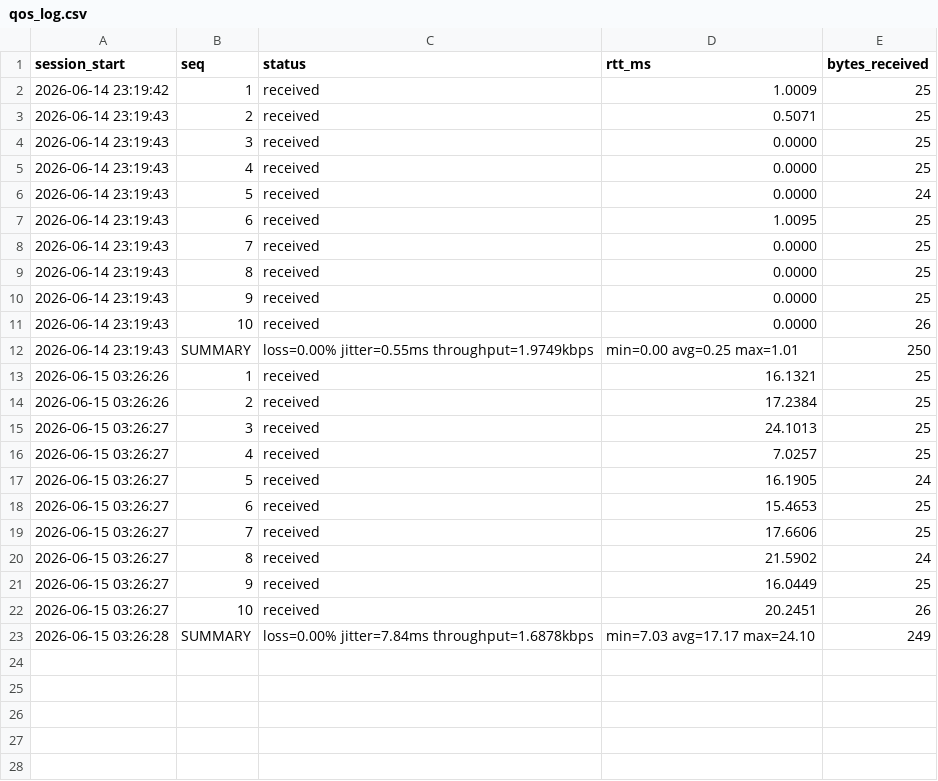
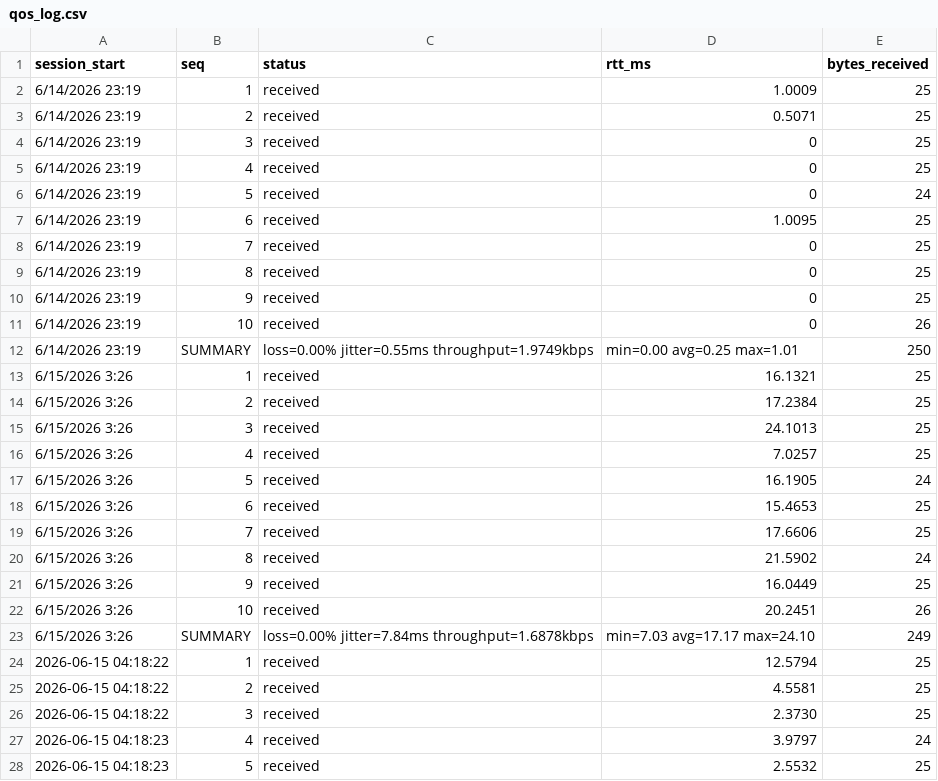
Before and after one commit to mahesabagusr/jarkom-tubes, a CSV file: qos_log.csv, drawn as a sheet; only a part is shown; the diff covers the shown part only.

```diff
--- a/qos_log.csv
+++ b/qos_log.csv
@@ -1,23 +1,28 @@
 session_start,seq,status,rtt_ms,bytes_received
-2026-06-14 23:19:42,1,received,1.0009,25
-2026-06-14 23:19:43,2,received,0.5071,25
-2026-06-14 23:19:43,3,received,0.0000,25
-2026-06-14 23:19:43,4,received,0.0000,25
-2026-06-14 23:19:43,5,received,0.0000,24
-2026-06-14 23:19:43,6,received,1.0095,25
-2026-06-14 23:19:43,7,received,0.0000,25
-2026-06-14 23:19:43,8,received,0.0000,25
-2026-06-14 23:19:43,9,received,0.0000,25
-2026-06-14 23:19:43,10,received,0.0000,26
-2026-06-14 23:19:43,SUMMARY,loss=0.00% jitter=0.55ms throughput=1.9749kbps,min=0.00 avg=0.25 max=1.01,250
-2026-06-15 03:26:26,1,received,16.1321,25
-2026-06-15 03:26:26,2,received,17.2384,25
-2026-06-15 03:26:27,3,received,24.1013,25
-2026-06-15 03:26:27,4,received,7.0257,25
-2026-06-15 03:26:27,5,received,16.1905,24
-2026-06-15 03:26:27,6,received,15.4653,25
-2026-06-15 03:26:27,7,received,17.6606,25
-2026-06-15 03:26:27,8,received,21.5902,24
-2026-06-15 03:26:27,9,received,16.0449,25
-2026-06-15 03:26:27,10,received,20.2451,26
-2026-06-15 03:26:28,SUMMARY,loss=0.00% jitter=7.84ms throughput=1.6878kbps,min=7.03 avg=17.17 max=24.10,249
+6/14/2026 23:19,1,received,1.0009,25
+6/14/2026 23:19,2,received,0.5071,25
+6/14/2026 23:19,3,received,0,25
+6/14/2026 23:19,4,received,0,25
+6/14/2026 23:19,5,received,0,24
+6/14/2026 23:19,6,received,1.0095,25
+6/14/2026 23:19,7,received,0,25
+6/14/2026 23:19,8,received,0,25
+6/14/2026 23:19,9,received,0,25
+6/14/2026 23:19,10,received,0,26
+6/14/2026 23:19,SUMMARY,loss=0.00% jitter=0.55ms throughput=1.9749kbps,min=0.00 avg=0.25 max=1.01,250
+6/15/2026 3:26,1,received,16.1321,25
+6/15/2026 3:26,2,received,17.2384,25
+6/15/2026 3:26,3,received,24.1013,25
+6/15/2026 3:26,4,received,7.0257,25
+6/15/2026 3:26,5,received,16.1905,24
+6/15/2026 3:26,6,received,15.4653,25
+6/15/2026 3:26,7,received,17.6606,25
+6/15/2026 3:26,8,received,21.5902,24
+6/15/2026 3:26,9,received,16.0449,25
+6/15/2026 3:26,10,received,20.2451,26
+6/15/2026 3:26,SUMMARY,loss=0.00% jitter=7.84ms throughput=1.6878kbps,min=7.03 avg=17.17 max=24.10,249
+2026-06-15 04:18:22,1,received,12.5794,25
+2026-06-15 04:18:22,2,received,4.5581,25
+2026-06-15 04:18:22,3,received,2.3730,25
+2026-06-15 04:18:23,4,received,3.9797,24
+2026-06-15 04:18:23,5,received,2.5532,25
```
Also changed, not shown: 6 added rows elsewhere in this file, 1 other file.
